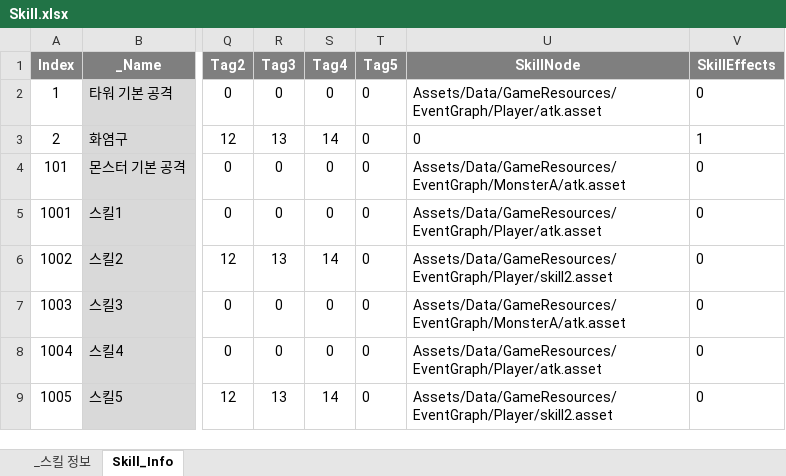
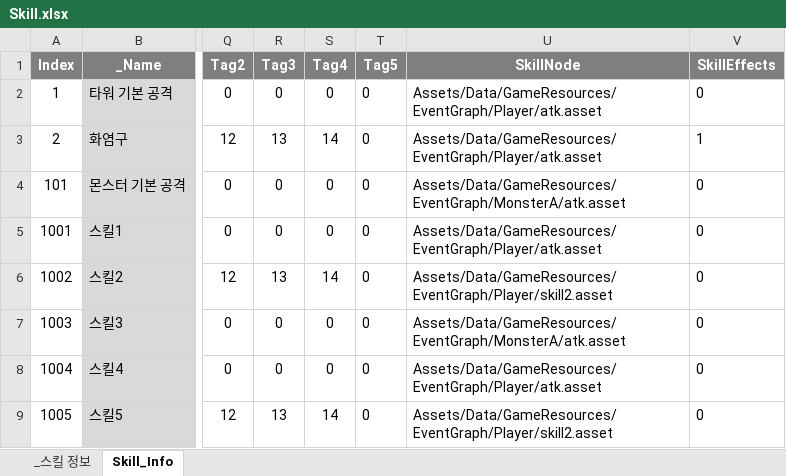
Before and after one commit to leejaepyeong/ProjectB, an Excel workbook: Table/Skill.xlsx, sheet Skill_Info, drawn as a sheet; only a part is shown, gaps mark what is left out; values as stored, in another font and other column widths than the file's, no borders; the diff names each change by its address in the sheet, - before the commit and + after, or states it on an @@ line.

Commit message:
231229
Target Range Prefab

```diff
--- a/Table/Skill.xlsx (sheet Skill_Info)
+++ b/Table/Skill.xlsx (sheet Skill_Info)
-U3 (SkillNode): 0
+U3 (SkillNode): Assets/Data/GameResources/EventGraph/Player/atk.asset
```
Also changed, not shown: 20 other files.
